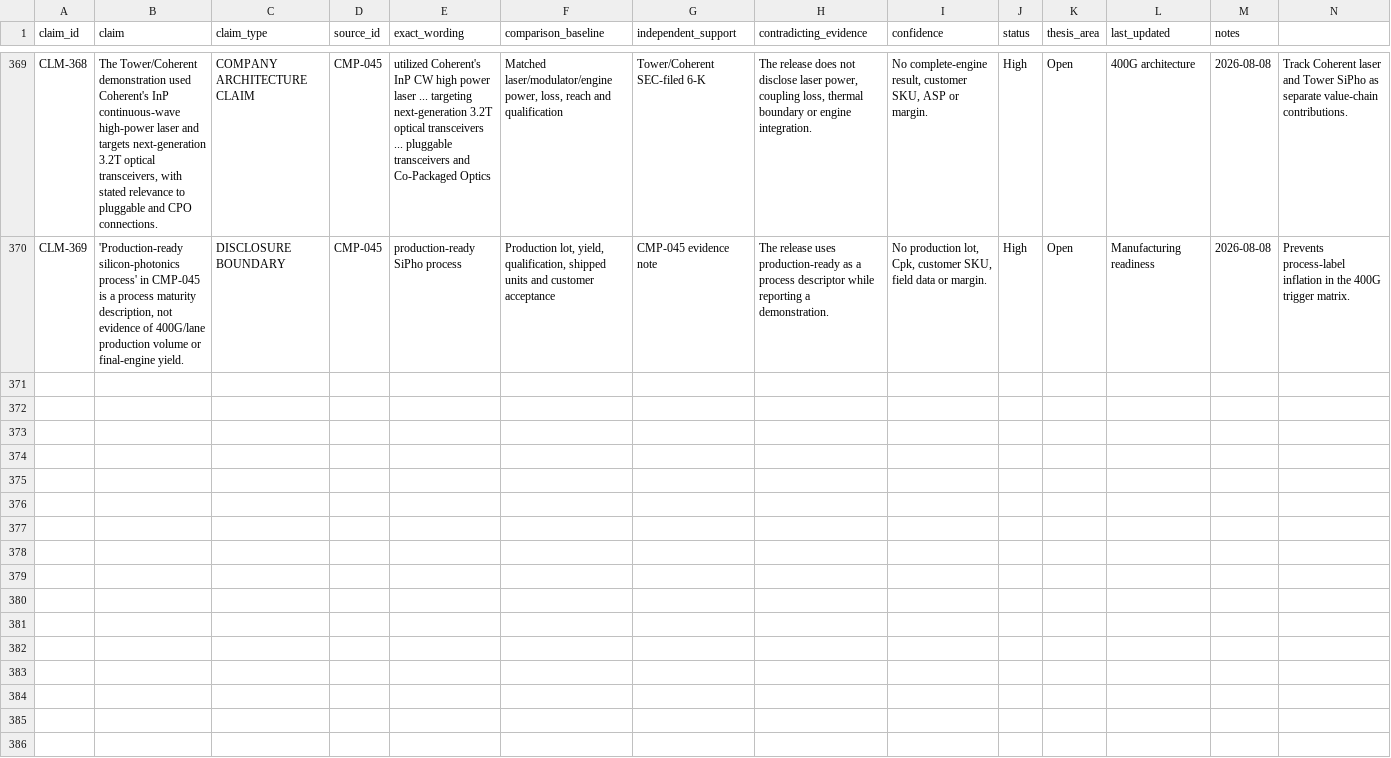
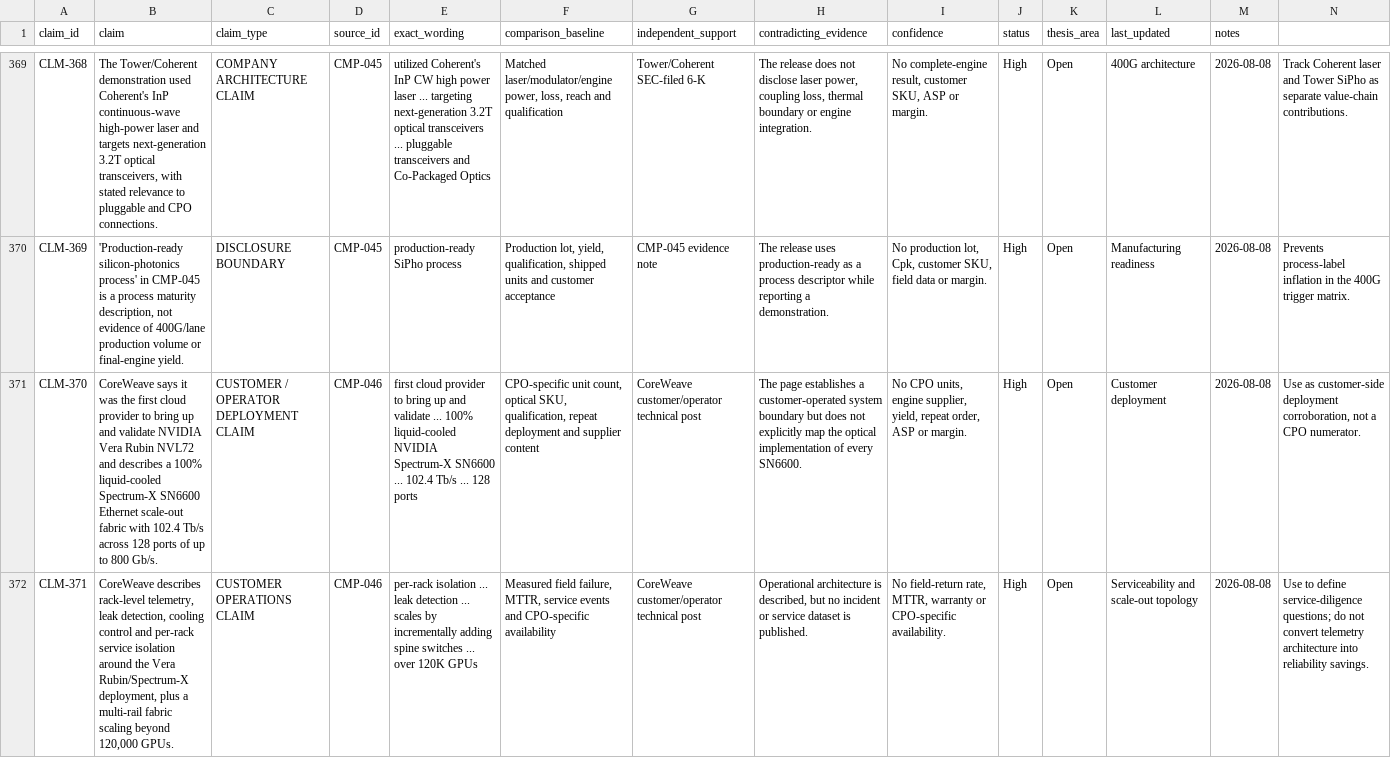
Before and after one commit to Nur-Alp/cpo-research-private, a CSV file: 01-sources/claim-ledger.csv, drawn as a sheet; only a part is shown, gaps mark what is left out; the diff covers the shown part only; the diff names each change by its address in the sheet, - before the commit and + after, or states it on an @@ line.

Commit message:
Add CoreWeave Spectrum-X deployment evidence

```diff
--- a/01-sources/claim-ledger.csv
+++ b/01-sources/claim-ledger.csv
+row 371: CLM-370 | CoreWeave says it was the first cloud provider to bring up and validate NVIDIA Vera Rubin NVL72 and describes a 100% liquid-cooled Spectrum-X SN6600 Ethernet scale-out fabric with 102.4 Tb/s across 128 ports of up to 800 Gb/s. | CUSTOMER / OPERATOR DEPLOYMENT CLAIM | CMP-046 | first cloud provider to bring up and validate ... 100% liquid-cooled NVIDIA Spectrum-X SN6600 ... 102.4 Tb/s ... 128 ports | CPO-specific unit count, optical SKU, qualification, repeat deployment and supplier content | CoreWeave customer/operator technical post | The page establishes a customer-operated system boundary but does not explicitly map the optical implementation of every SN6600. | No CPO units, engine supplier, yield, repeat order, ASP or margin. | High | Open | Customer deployment | 2026-08-08 | Use as customer-side deployment corroboration, not a CPO numerator.
+row 372: CLM-371 | CoreWeave describes rack-level telemetry, leak detection, cooling control and per-rack service isolation around the Vera Rubin/Spectrum-X deployment, plus a multi-rail fabric scaling beyond 120,000 GPUs. | CUSTOMER OPERATIONS CLAIM | CMP-046 | per-rack isolation ... leak detection ... scales by incrementally adding spine switches ... over 120K GPUs | Measured field failure, MTTR, service events and CPO-specific availability | CoreWeave customer/operator technical post | Operational architecture is described, but no incident or service dataset is published. | No field-return rate, MTTR, warranty or CPO-specific availability. | High | Open | Serviceability and scale-out topology | 2026-08-08 | Use to define service-diligence questions; do not convert telemetry architecture into reliability savings.
```
Also changed, not shown: 1 added row elsewhere in this file, 01-sources/source-log.csv, 5 other files.
